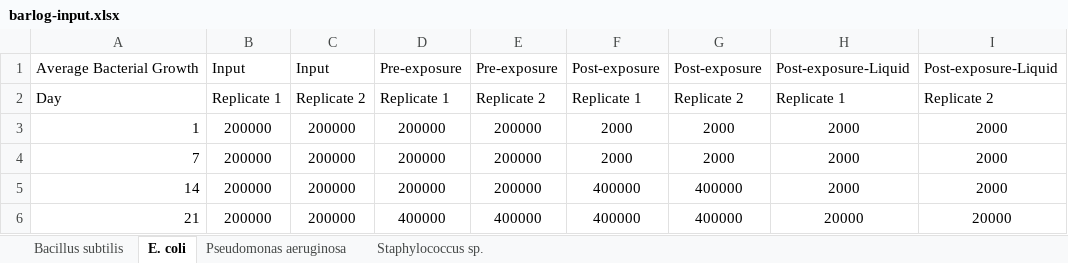
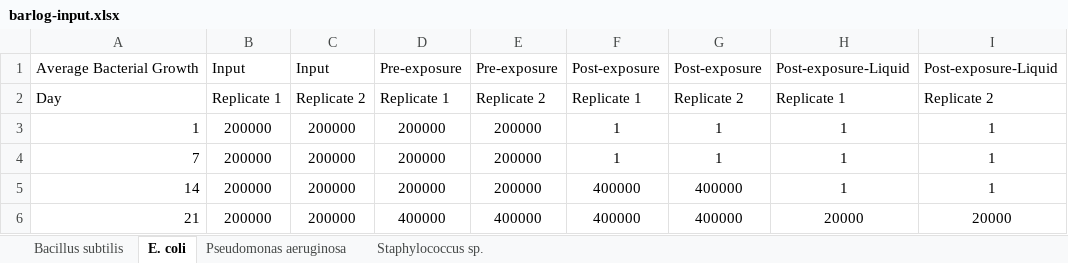
Before and after one commit to jeffuntalan/graphing-tools, an Excel workbook: barlog-input.xlsx, sheet E. coli, drawn as a sheet; values as stored, in another font and other column widths than the file's, no borders; the diff names each change by its address in the sheet, - before the commit and + after, or states it on an @@ line.

```diff
--- a/barlog-input.xlsx (sheet E. coli)
+++ b/barlog-input.xlsx (sheet E. coli)
-F3:F4: 2000
+F3:F4: 1
-G3:G4: 2000
+G3:G4: 1
-H3:H5: 2000
+H3:H5: 1
-I3:I5: 2000
+I3:I5: 1
```
Also changed, not shown: sheet Bacillus subtilis, sheet Pseudomonas aeruginosa, sheet Staphylococcus sp., 11 other files.
